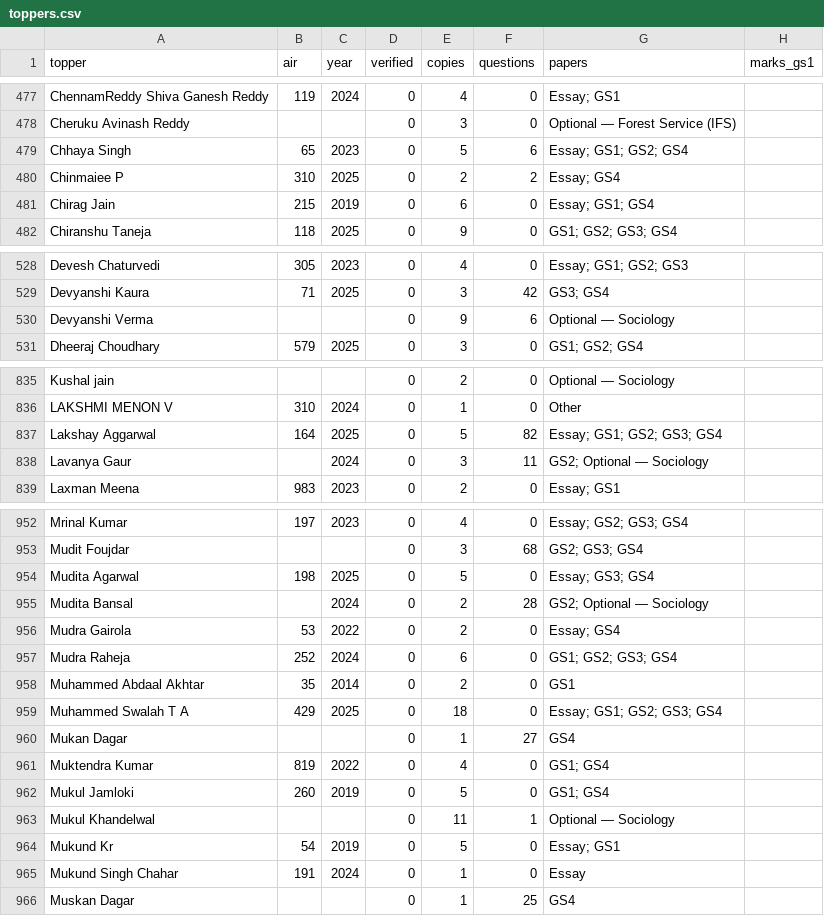
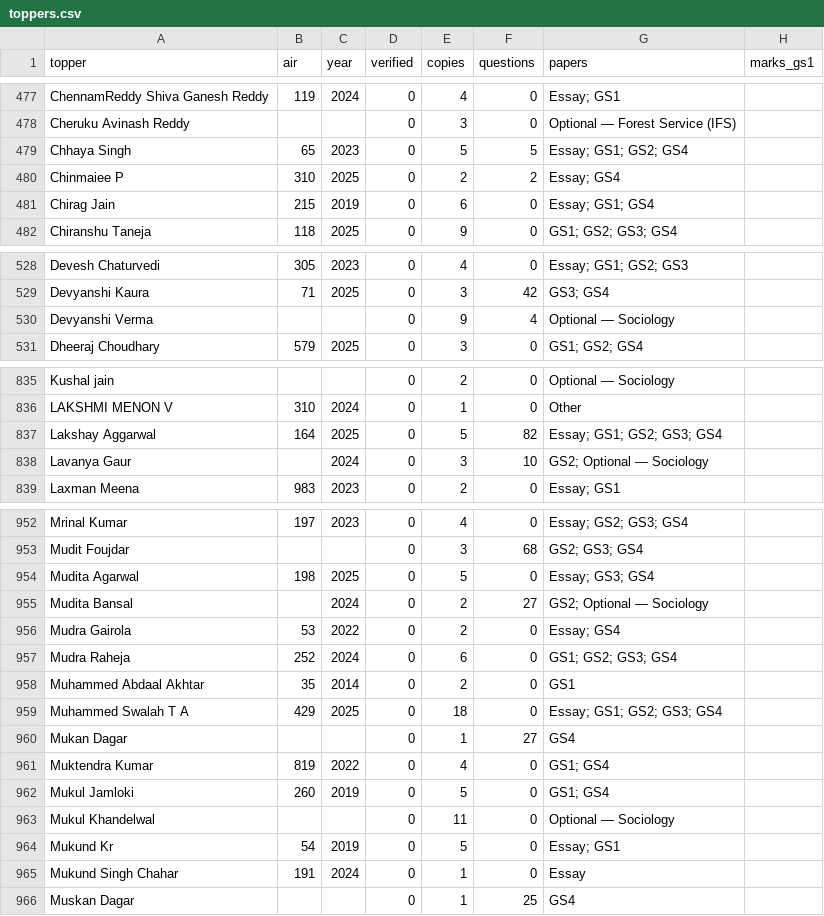
Before and after one commit to hashin/topperscopy, a CSV file: dataset/toppers.csv, drawn as a sheet; only a part is shown, gaps mark what is left out; the diff covers the shown part only; the diff names each change by its address in the sheet, - before the commit and + after, or states it on an @@ line.

```diff
--- a/dataset/toppers.csv
+++ b/dataset/toppers.csv
-F479 (questions): 6
+F479 (questions): 5
-F530 (questions): 6
+F530 (questions): 4
-F838 (questions): 11
+F838 (questions): 10
-F955 (questions): 28
+F955 (questions): 27
-F963 (questions): 1
+F963 (questions): 0
```
Also changed, not shown: 13 edited cells elsewhere in this file, data/ocr-questions.csv, 14 other files.
